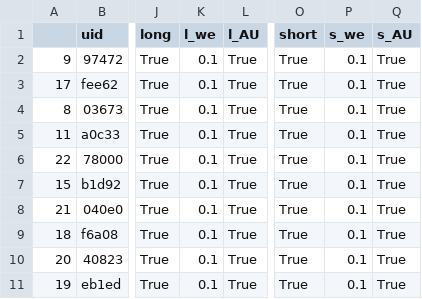
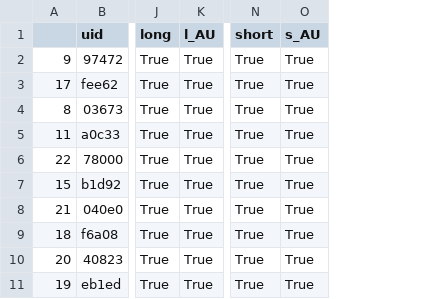
Before and after one commit to tedyptedto/pbos, a CSV file: strategy_list.csv, drawn as a sheet; only a part is shown, gaps mark what is left out; the diff names each change by its address in the sheet, - before the commit and + after, or states it on an @@ line.

```diff
--- a/strategy_list.csv
+++ b/strategy_list.csv
-column K (l_we), rows 2-11: all 0.1
-column P (s_we), rows 2-11: all 0.1
```
Also changed, not shown: 1 other file.
